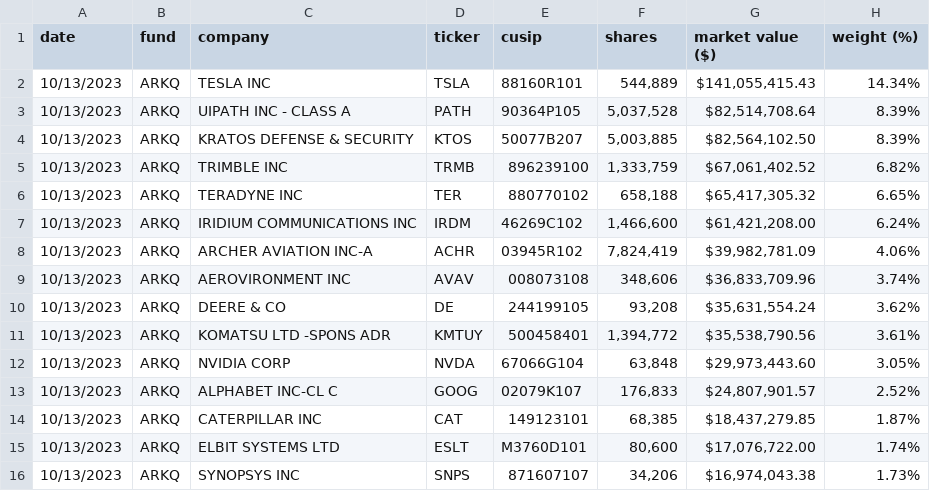
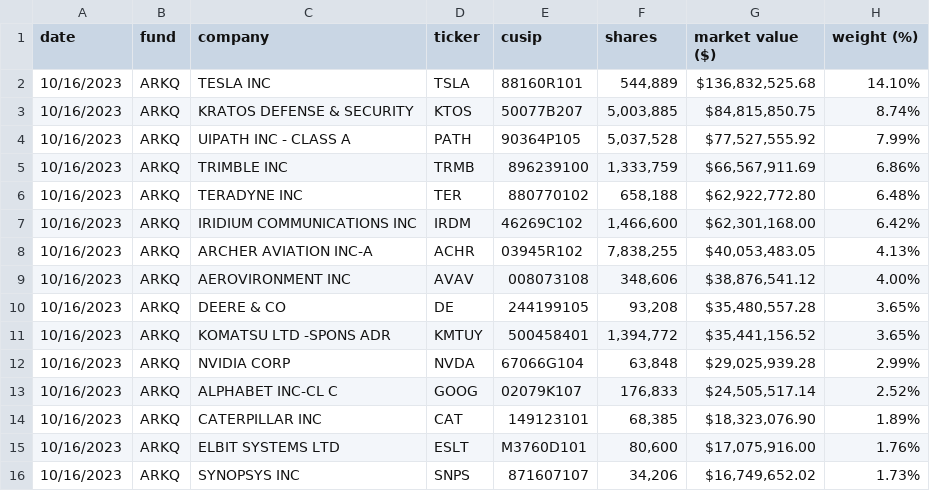
Before and after one commit to tigger0jk/ark-invest-scraper, a CSV file: holdings/ARK_AUTONOMOUS_TECH._&_ROBOTICS_ETF_ARKQ_HOLDINGS.csv, drawn as a sheet; only a part is shown; the diff covers the shown part only.

```diff
--- a/holdings/ARK_AUTONOMOUS_TECH._&_ROBOTICS_ETF_ARKQ_HOLDINGS.csv
+++ b/holdings/ARK_AUTONOMOUS_TECH._&_ROBOTICS_ETF_ARKQ_HOLDINGS.csv
@@ -1,16 +1,16 @@
 date,fund,company,ticker,cusip,shares,market  value  ($),weight  (%)
-10/13/2023,ARKQ,TESLA  INC,TSLA,88160R101,"544,889","$141,055,415.43",14.34%
-10/13/2023,ARKQ,UIPATH  INC  -  CLASS  A,PATH,90364P105,"5,037,528","$82,514,708.64",8.39%
-10/13/2023,ARKQ,KRATOS  DEFENSE  &  SECURITY,KTOS,50077B207,"5,003,885","$82,564,102.50",8.39%
-10/13/2023,ARKQ,TRIMBLE  INC,TRMB,896239100,"1,333,759","$67,061,402.52",6.82%
-10/13/2023,ARKQ,TERADYNE  INC,TER,880770102,"658,188","$65,417,305.32",6.65%
-10/13/2023,ARKQ,IRIDIUM  COMMUNICATIONS  INC,IRDM,46269C102,"1,466,600","$61,421,208.00",6.24%
-10/13/2023,ARKQ,ARCHER  AVIATION  INC-A,ACHR,03945R102,"7,824,419","$39,982,781.09",4.06%
-10/13/2023,ARKQ,AEROVIRONMENT  INC,AVAV,008073108,"348,606","$36,833,709.96",3.74%
-10/13/2023,ARKQ,DEERE  &  CO,DE,244199105,"93,208","$35,631,554.24",3.62%
-10/13/2023,ARKQ,KOMATSU  LTD  -SPONS  ADR,KMTUY,500458401,"1,394,772","$35,538,790.56",3.61%
-10/13/2023,ARKQ,NVIDIA  CORP,NVDA,67066G104,"63,848","$29,973,443.60",3.05%
-10/13/2023,ARKQ,ALPHABET  INC-CL  C,GOOG,02079K107,"176,833","$24,807,901.57",2.52%
-10/13/2023,ARKQ,CATERPILLAR  INC,CAT,149123101,"68,385","$18,437,279.85",1.87%
-10/13/2023,ARKQ,ELBIT  SYSTEMS  LTD,ESLT,M3760D101,"80,600","$17,076,722.00",1.74%
-10/13/2023,ARKQ,SYNOPSYS  INC,SNPS,871607107,"34,206","$16,974,043.38",1.73%
+10/16/2023,ARKQ,TESLA  INC,TSLA,88160R101,"544,889","$136,832,525.68",14.10%
+10/16/2023,ARKQ,KRATOS  DEFENSE  &  SECURITY,KTOS,50077B207,"5,003,885","$84,815,850.75",8.74%
+10/16/2023,ARKQ,UIPATH  INC  -  CLASS  A,PATH,90364P105,"5,037,528","$77,527,555.92",7.99%
+10/16/2023,ARKQ,TRIMBLE  INC,TRMB,896239100,"1,333,759","$66,567,911.69",6.86%
+10/16/2023,ARKQ,TERADYNE  INC,TER,880770102,"658,188","$62,922,772.80",6.48%
+10/16/2023,ARKQ,IRIDIUM  COMMUNICATIONS  INC,IRDM,46269C102,"1,466,600","$62,301,168.00",6.42%
+10/16/2023,ARKQ,ARCHER  AVIATION  INC-A,ACHR,03945R102,"7,838,255","$40,053,483.05",4.13%
+10/16/2023,ARKQ,AEROVIRONMENT  INC,AVAV,008073108,"348,606","$38,876,541.12",4.00%
+10/16/2023,ARKQ,DEERE  &  CO,DE,244199105,"93,208","$35,480,557.28",3.65%
+10/16/2023,ARKQ,KOMATSU  LTD  -SPONS  ADR,KMTUY,500458401,"1,394,772","$35,441,156.52",3.65%
+10/16/2023,ARKQ,NVIDIA  CORP,NVDA,67066G104,"63,848","$29,025,939.28",2.99%
+10/16/2023,ARKQ,ALPHABET  INC-CL  C,GOOG,02079K107,"176,833","$24,505,517.14",2.52%
+10/16/2023,ARKQ,CATERPILLAR  INC,CAT,149123101,"68,385","$18,323,076.90",1.89%
+10/16/2023,ARKQ,ELBIT  SYSTEMS  LTD,ESLT,M3760D101,"80,600","$17,075,916.00",1.76%
+10/16/2023,ARKQ,SYNOPSYS  INC,SNPS,871607107,"34,206","$16,749,652.02",1.73%
```
Also changed, not shown: 3 added rows, 3 removed rows and 53 edited cells elsewhere in this file, holdings/ARK_FINTECH_INNOVATION_ETF_ARKF_HOLDINGS.csv, holdings/ARK_INNOVATION_ETF_ARKK_HOLDINGS.csv, 6 other files.
